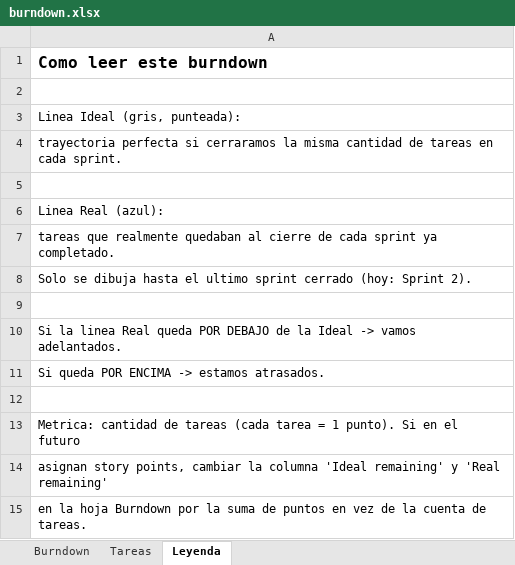
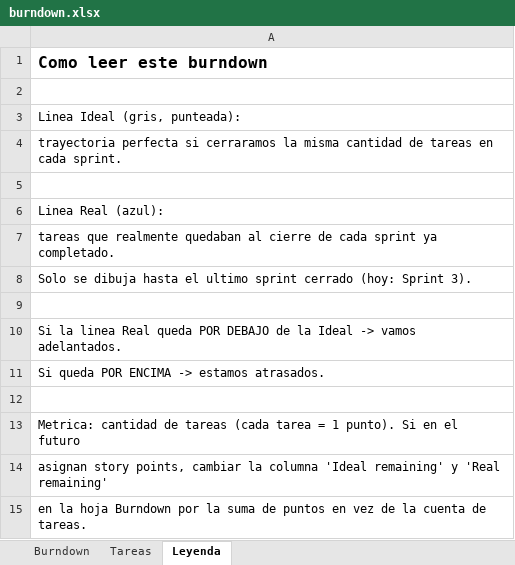
Before and after one commit to Dani-skz/Proyecto-Algoritmos, an Excel workbook: Documentacion/burndown.xlsx, sheet Leyenda, drawn as a sheet; values as stored, in another font and other column widths than the file's, no borders; the diff names each change by its address in the sheet, - before the commit and + after, or states it on an @@ line.

```diff
--- a/Documentacion/burndown.xlsx (sheet Leyenda)
+++ b/Documentacion/burndown.xlsx (sheet Leyenda)
-A8: …(hoy: Sprint 2).
+A8: …(hoy: Sprint 3).
```
Also changed, not shown: sheet Tareas, sheet Burndown, charts or pictures, 29 other files.
